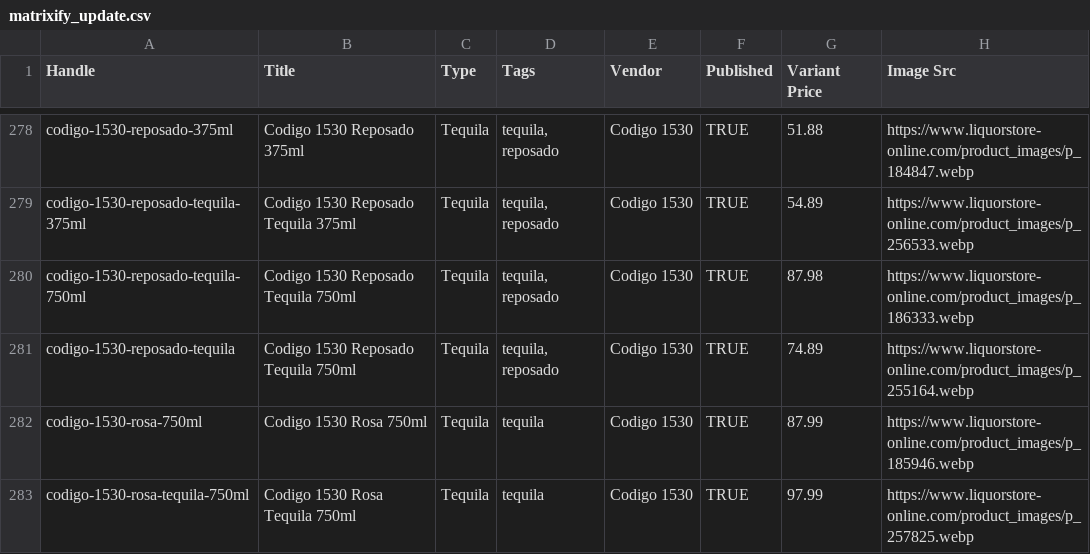
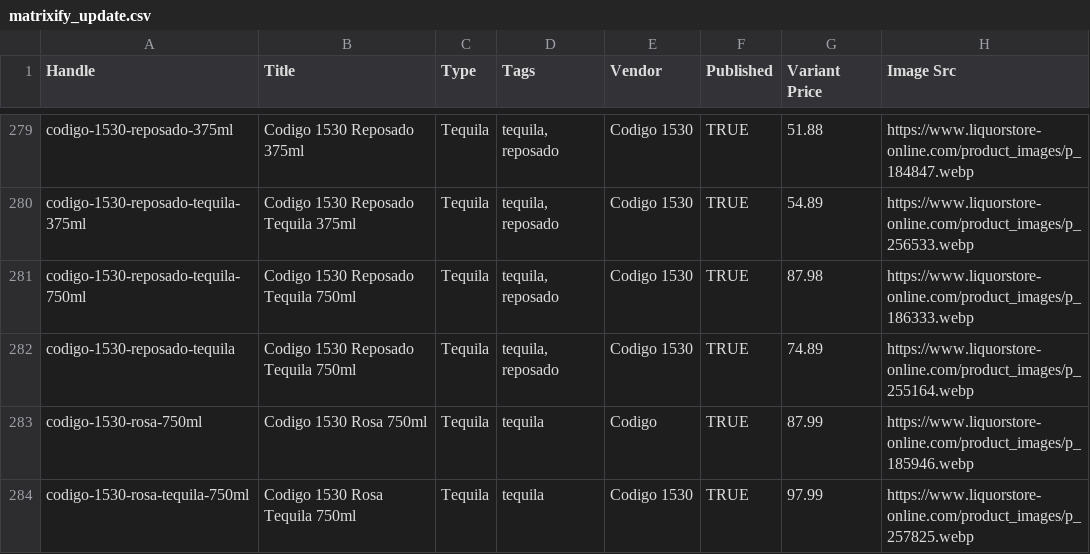
Before and after one commit to Njawnson/tequila-shopify-sync, a CSV file: output/matrixify_update.csv, drawn as a sheet; only a part is shown, gaps mark what is left out; addresses are those after the commit; the diff covers the shown part only; the diff names each change by its address in the sheet, - before the commit and + after, or states it on an @@ line.

```diff
--- a/output/matrixify_update.csv
+++ b/output/matrixify_update.csv
-E283 (Vendor): Codigo 1530
+E283 (Vendor): Codigo
```
Also changed, not shown: 5 added rows, 1 removed row and 11 edited cells elsewhere in this file, 1 other file.
